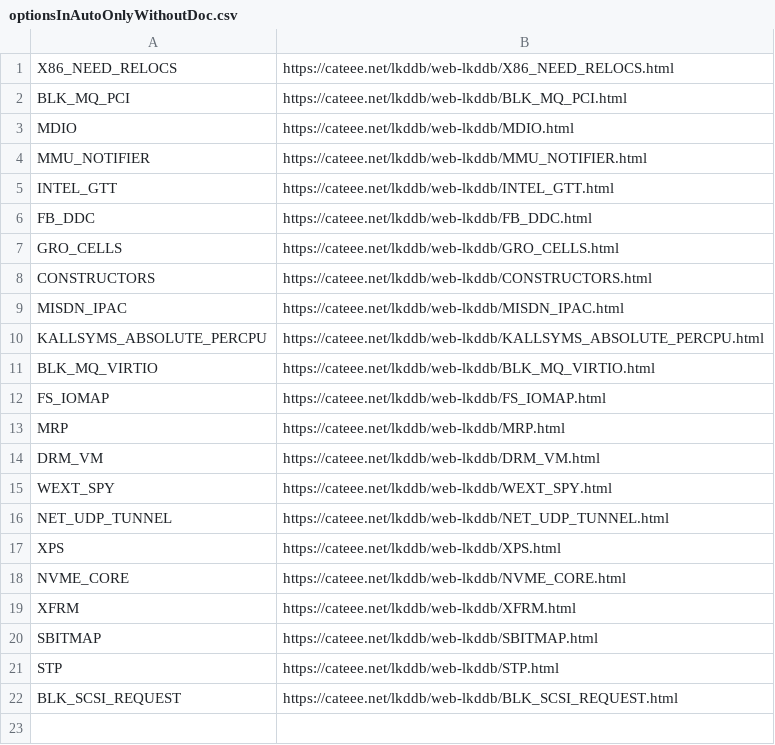
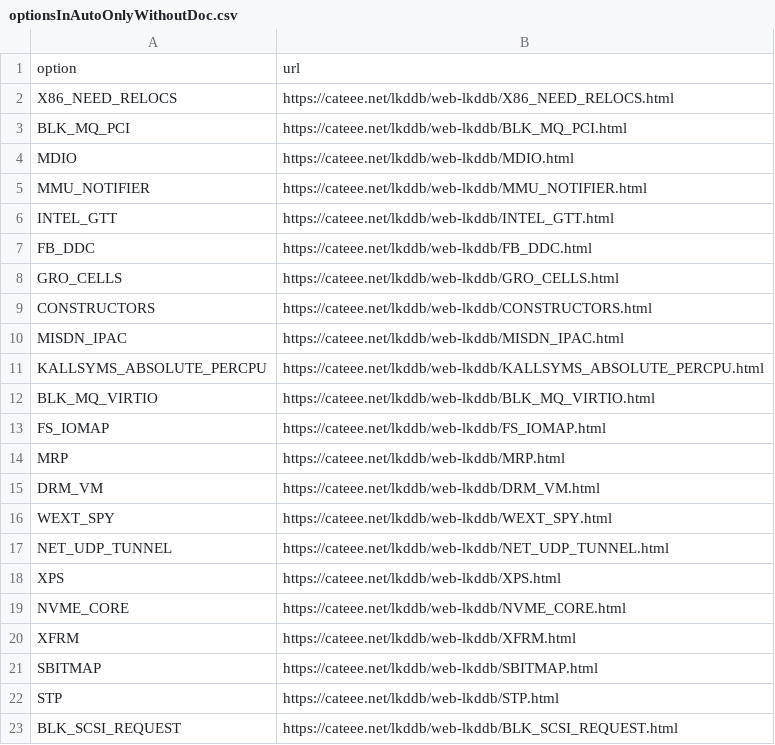
Before and after one commit to TuxML/size-analysis, a CSV file: dataOptionsText/comparison/feature_importanceRF/optionsInAutoOnlyWithoutDoc.csv, drawn as a sheet; the diff names each change by its address in the sheet, - before the commit and + after, or states it on an @@ line.

```diff
--- a/dataOptionsText/comparison/feature_importanceRF/optionsInAutoOnlyWithoutDoc.csv
+++ b/dataOptionsText/comparison/feature_importanceRF/optionsInAutoOnlyWithoutDoc.csv
+row 1: option | url
```
Also changed, not shown: dataOptionsText/comparison/feature_importanceRF/optionsInAutoOnlyWithDoc.csv, dataOptionsText/comparison/feature_importanceRF/optionsInBoth.csv, 3 other files.
